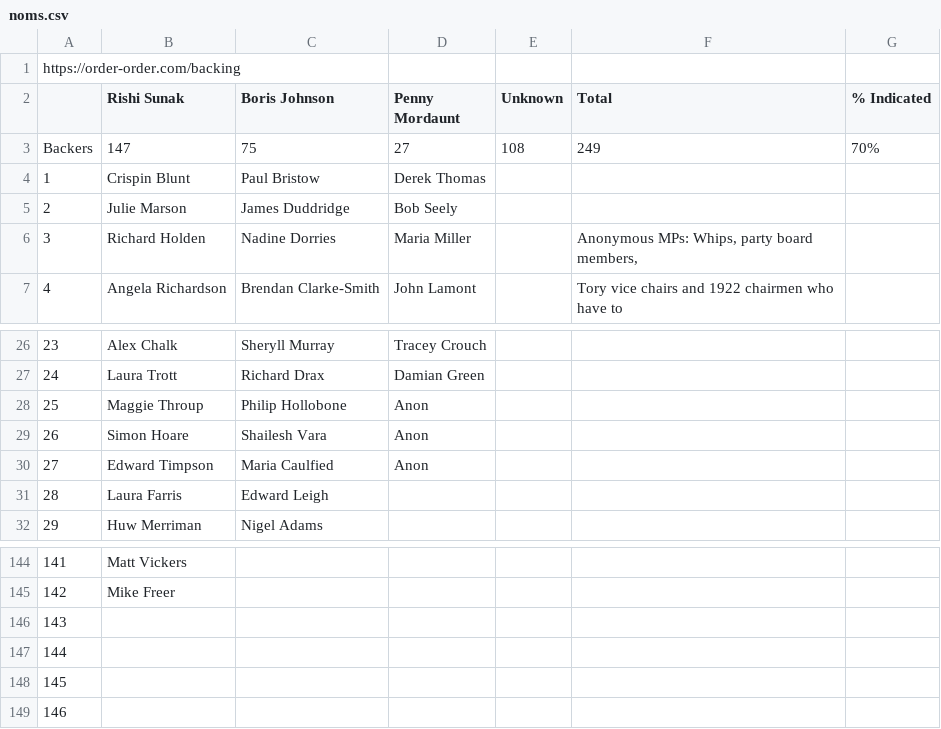
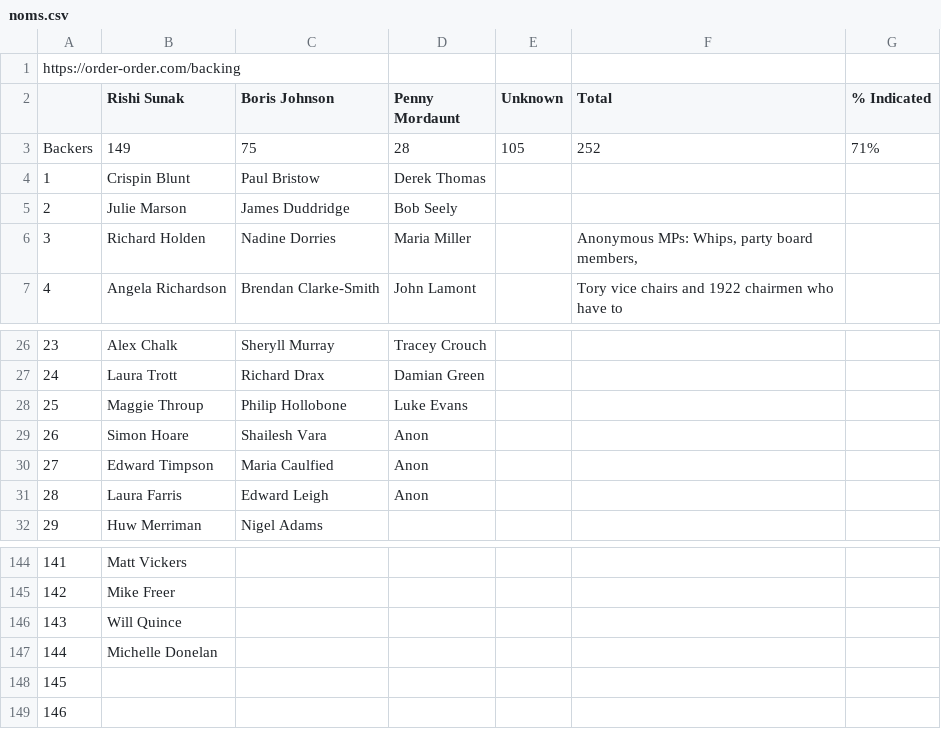
Before and after one commit to tomviner/scrape-tory-nominations, a CSV file: noms.csv, drawn as a sheet; only a part is shown, gaps mark what is left out; the diff names each change by its address in the sheet, - before the commit and + after, or states it on an @@ line.

```diff
--- a/noms.csv
+++ b/noms.csv
-B3 (Rishi Sunak): 147
+B3 (Rishi Sunak): 149
-D3 (Penny Mordaunt): 27
+D3 (Penny Mordaunt): 28
-E3 (Unknown): 108
+E3 (Unknown): 105
-F3 (Total): 249
+F3 (Total): 252
-G3 (% Indicated): 70%
+G3 (% Indicated): 71%
-D28 (Penny Mordaunt): Anon
+D28 (Penny Mordaunt): Luke Evans
-D31 (Penny Mordaunt): (empty)
+D31 (Penny Mordaunt): Anon
-B146 (Rishi Sunak): (empty)
+B146 (Rishi Sunak): Will Quince
-B147 (Rishi Sunak): (empty)
+B147 (Rishi Sunak): Michelle Donelan
```
Also changed, not shown: gf-noms-time-series.csv, 2 other files.
